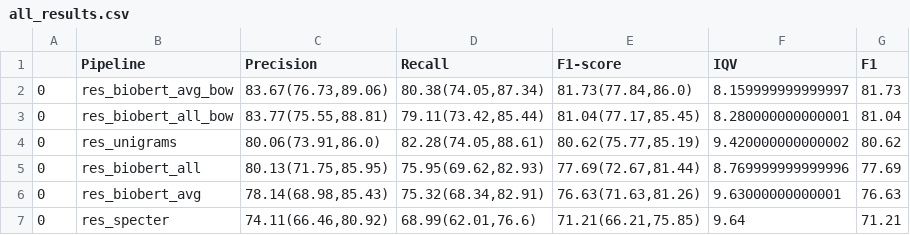
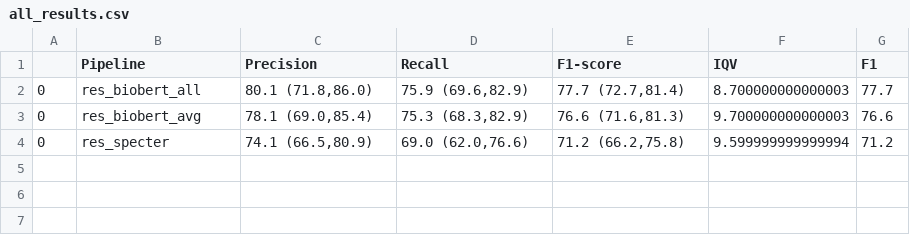
Before and after one commit to PKPDAI/PKDocClassifier, a CSV file: data/final/distributional/all_results.csv, drawn as a sheet.

Commit message:
README and final results

```diff
--- a/data/final/distributional/all_results.csv
+++ b/data/final/distributional/all_results.csv
@@ -1,7 +1,4 @@
 ,Pipeline,Precision,Recall,F1-score,IQV,F1
-0,res_biobert_avg_bow,"83.67(76.73,89.06)","80.38(74.05,87.34)","81.73(77.84,86.0)",8.159999999999997,81.73
-0,res_biobert_all_bow,"83.77(75.55,88.81)","79.11(73.42,85.44)","81.04(77.17,85.45)",8.280000000000001,81.04
-0,res_unigrams,"80.06(73.91,86.0)","82.28(74.05,88.61)","80.62(75.77,85.19)",9.420000000000002,80.62
-0,res_biobert_all,"80.13(71.75,85.95)","75.95(69.62,82.93)","77.69(72.67,81.44)",8.769999999999996,77.69
-0,res_biobert_avg,"78.14(68.98,85.43)","75.32(68.34,82.91)","76.63(71.63,81.26)",9.63000000000001,76.63
-0,res_specter,"74.11(66.46,80.92)","68.99(62.01,76.6)","71.21(66.21,75.85)",9.64,71.21
+0,res_biobert_all,"80.1 (71.8,86.0)","75.9 (69.6,82.9)","77.7 (72.7,81.4)",8.700000000000003,77.7
+0,res_biobert_avg,"78.1 (69.0,85.4)","75.3 (68.3,82.9)","76.6 (71.6,81.3)",9.700000000000003,76.6
+0,res_specter,"74.1 (66.5,80.9)","69.0 (62.0,76.6)","71.2 (66.2,75.8)",9.599999999999994,71.2
```
Also changed, not shown: data/final/ngrams/all_results.csv, 5 other files.
